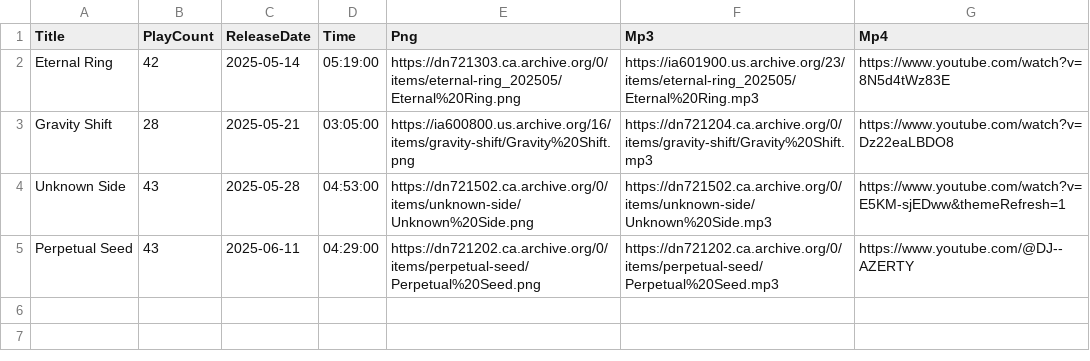
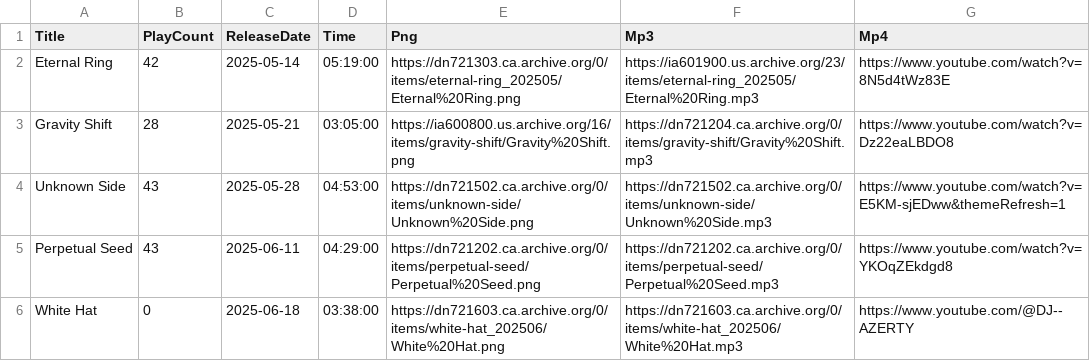
Before and after one commit to DJAZERTY/Vortex-Music-REPO, a CSV file: db.csv, drawn as a sheet.

```diff
--- a/db.csv
+++ b/db.csv
@@ -4,2 +4,3 @@
 "Unknown Side","43","2025-05-28","04:53:00","https://dn721502.ca.archive.org/0/items/unknown-side/Unknown%20Side.png","https://dn721502.ca.archive.org/0/items/unknown-side/Unknown%20Side.mp3","https://www.youtube.com/watch?v=E5KM-sjEDww&themeRefresh=1"
-"Perpetual Seed","43","2025-06-11","04:29:00","https://dn721202.ca.archive.org/0/items/perpetual-seed/Perpetual%20Seed.png","https://dn721202.ca.archive.org/0/items/perpetual-seed/Perpetual%20Seed.mp3","https://www.youtube.com/@DJ--AZERTY"
+"Perpetual Seed","43","2025-06-11","04:29:00","https://dn721202.ca.archive.org/0/items/perpetual-seed/Perpetual%20Seed.png","https://dn721202.ca.archive.org/0/items/perpetual-seed/Perpetual%20Seed.mp3","https://www.youtube.com/watch?v=YKOqZEkdgd8"
+"White Hat","0","2025-06-18","03:38:00","https://dn721603.ca.archive.org/0/items/white-hat_202506/White%20Hat.png","https://dn721603.ca.archive.org/0/items/white-hat_202506/White%20Hat.mp3","https://www.youtube.com/@DJ--AZERTY"
```
Also changed, not shown: 1 other file.
